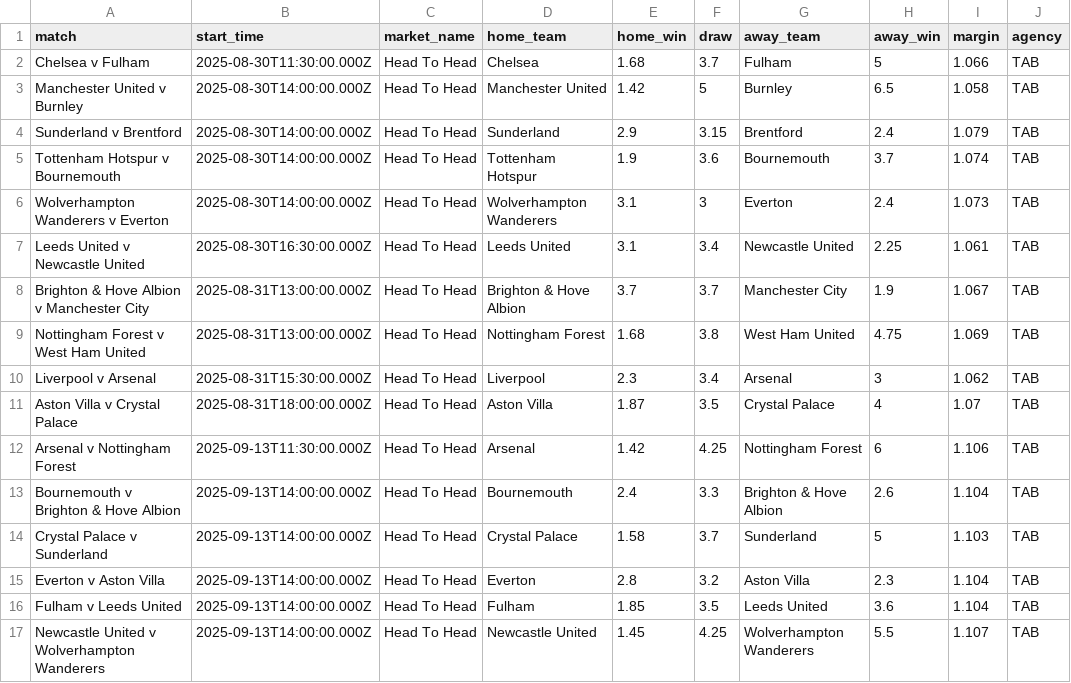
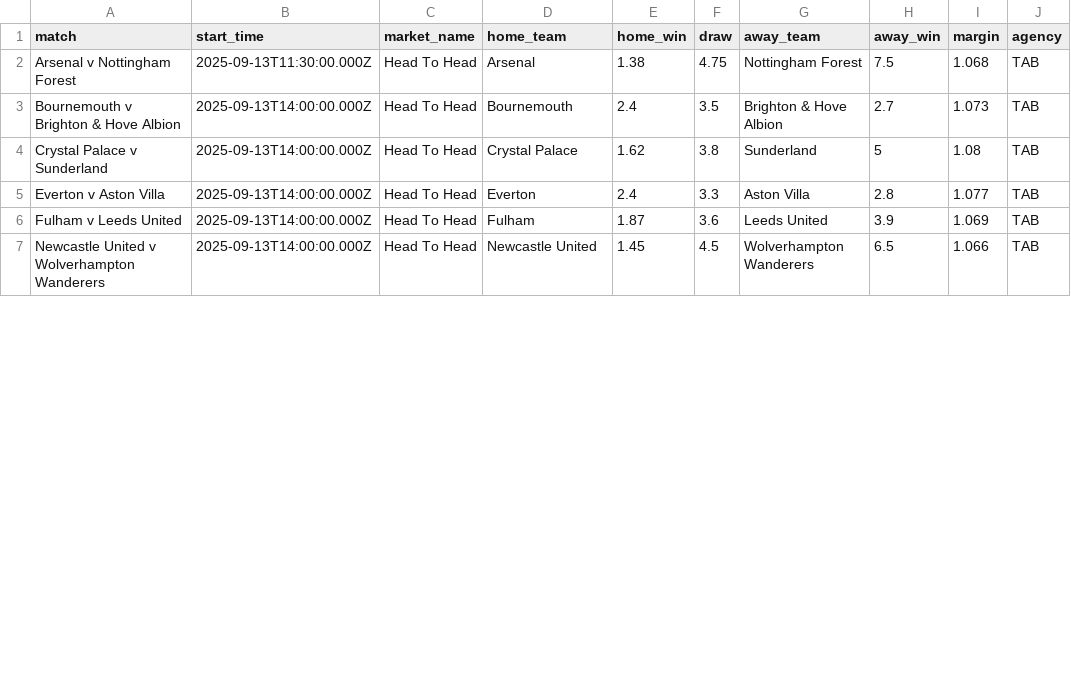
Before and after one commit to jamesbrown1417/Soccer, a CSV file: Data/scraped_odds/EPL/tab_h2h.csv, drawn as a sheet; only a part is shown; the diff covers the shown part only.

```diff
--- a/Data/scraped_odds/EPL/tab_h2h.csv
+++ b/Data/scraped_odds/EPL/tab_h2h.csv
@@ -1,17 +1,7 @@
 match,start_time,market_name,home_team,home_win,draw,away_team,away_win,margin,agency
-Chelsea v Fulham,2025-08-30T11:30:00.000Z,Head To Head,Chelsea,1.68,3.7,Fulham,5,1.066,TAB
-Manchester United v Burnley,2025-08-30T14:00:00.000Z,Head To Head,Manchester United,1.42,5,Burnley,6.5,1.058,TAB
-Sunderland v Brentford,2025-08-30T14:00:00.000Z,Head To Head,Sunderland,2.9,3.15,Brentford,2.4,1.079,TAB
-Tottenham Hotspur v Bournemouth,2025-08-30T14:00:00.000Z,Head To Head,Tottenham Hotspur,1.9,3.6,Bournemouth,3.7,1.074,TAB
-Wolverhampton Wanderers v Everton,2025-08-30T14:00:00.000Z,Head To Head,Wolverhampton Wanderers,3.1,3,Everton,2.4,1.073,TAB
-Leeds United v Newcastle United,2025-08-30T16:30:00.000Z,Head To Head,Leeds United,3.1,3.4,Newcastle United,2.25,1.061,TAB
-Brighton & Hove Albion v Manchester City,2025-08-31T13:00:00.000Z,Head To Head,Brighton & Hove Albion,3.7,3.7,Manchester City,1.9,1.067,TAB
-Nottingham Forest v West Ham United,2025-08-31T13:00:00.000Z,Head To Head,Nottingham Forest,1.68,3.8,West Ham United,4.75,1.069,TAB
-Liverpool v Arsenal,2025-08-31T15:30:00.000Z,Head To Head,Liverpool,2.3,3.4,Arsenal,3,1.062,TAB
-Aston Villa v Crystal Palace,2025-08-31T18:00:00.000Z,Head To Head,Aston Villa,1.87,3.5,Crystal Palace,4,1.07,TAB
-Arsenal v Nottingham Forest,2025-09-13T11:30:00.000Z,Head To Head,Arsenal,1.42,4.25,Nottingham Forest,6,1.106,TAB
-Bournemouth v Brighton & Hove Albion,2025-09-13T14:00:00.000Z,Head To Head,Bournemouth,2.4,3.3,Brighton & Hove Albion,2.6,1.104,TAB
-Crystal Palace v Sunderland,2025-09-13T14:00:00.000Z,Head To Head,Crystal Palace,1.58,3.7,Sunderland,5,1.103,TAB
-Everton v Aston Villa,2025-09-13T14:00:00.000Z,Head To Head,Everton,2.8,3.2,Aston Villa,2.3,1.104,TAB
-Fulham v Leeds United,2025-09-13T14:00:00.000Z,Head To Head,Fulham,1.85,3.5,Leeds United,3.6,1.104,TAB
-Newcastle United v Wolverhampton Wanderers,2025-09-13T14:00:00.000Z,Head To Head,Newcastle United,1.45,4.25,Wolverhampton Wanderers,5.5,1.107,TAB
+Arsenal v Nottingham Forest,2025-09-13T11:30:00.000Z,Head To Head,Arsenal,1.38,4.75,Nottingham Forest,7.5,1.068,TAB
+Bournemouth v Brighton & Hove Albion,2025-09-13T14:00:00.000Z,Head To Head,Bournemouth,2.4,3.5,Brighton & Hove Albion,2.7,1.073,TAB
+Crystal Palace v Sunderland,2025-09-13T14:00:00.000Z,Head To Head,Crystal Palace,1.62,3.8,Sunderland,5,1.08,TAB
+Everton v Aston Villa,2025-09-13T14:00:00.000Z,Head To Head,Everton,2.4,3.3,Aston Villa,2.8,1.077,TAB
+Fulham v Leeds United,2025-09-13T14:00:00.000Z,Head To Head,Fulham,1.87,3.6,Leeds United,3.9,1.069,TAB
+Newcastle United v Wolverhampton Wanderers,2025-09-13T14:00:00.000Z,Head To Head,Newcastle United,1.45,4.5,Wolverhampton Wanderers,6.5,1.066,TAB
```
Also changed, not shown: 14 edited cells elsewhere in this file, Data/scraped_odds/EPL/neds_team_total_goals.csv, Data/scraped_odds/EPL/neds_total_goals.csv, 41 other files.
